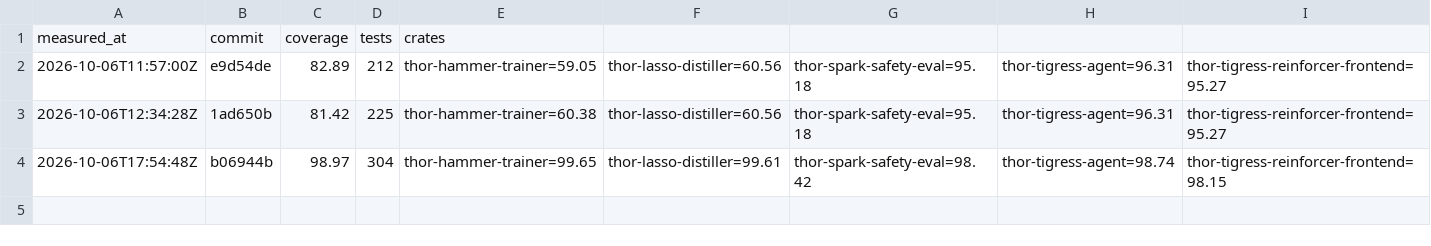
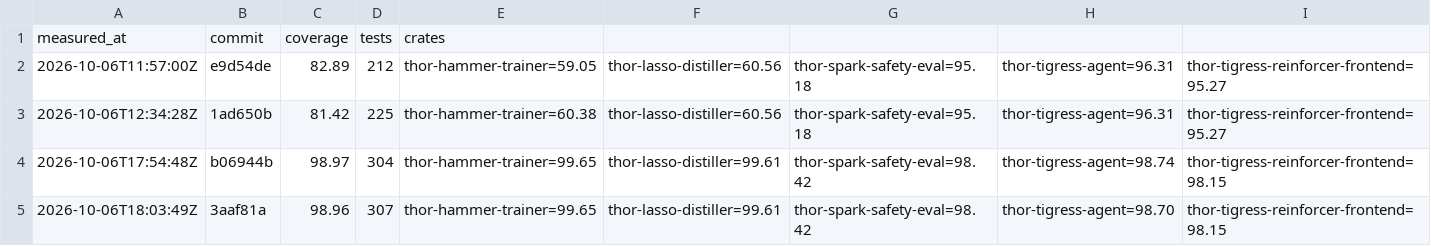
Before and after one commit to arpanpathak/thor-thunder-tigress-platform, a CSV file: history.csv, drawn as a sheet; the diff names each change by its address in the sheet, - before the commit and + after, or states it on an @@ line.

```diff
--- a/history.csv
+++ b/history.csv
+row 5: 2026-10-06T18:03:49Z | 3aaf81a | 98.96 | 307 | thor-hammer-trainer=99.65 | thor-lasso-distiller=99.61 | thor-spark-safety-eval=98.42 | thor-tigress-agent=98.70 | thor-tigress-reinforcer-frontend=98.15
```
Also changed, not shown: 3 other files.
